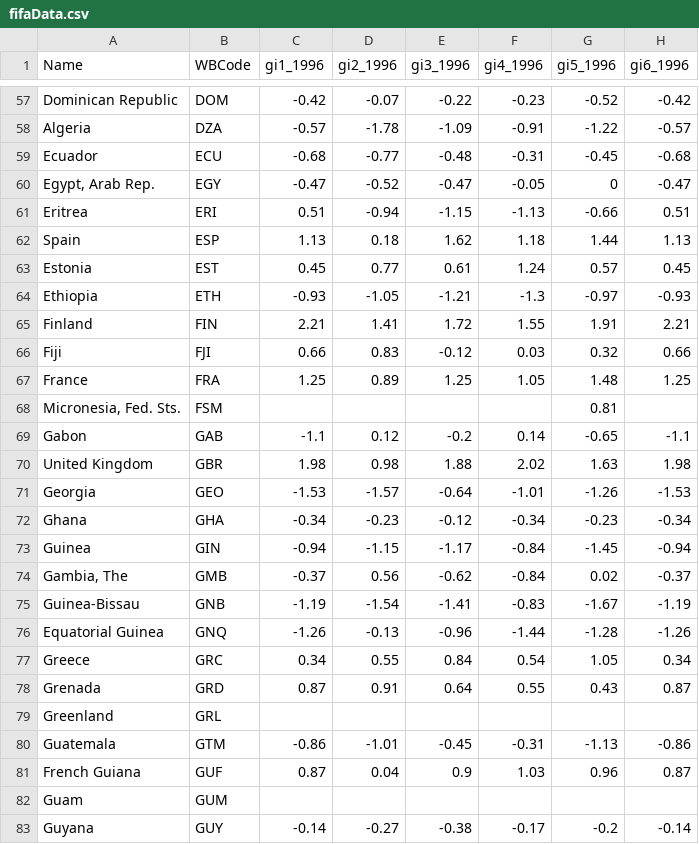
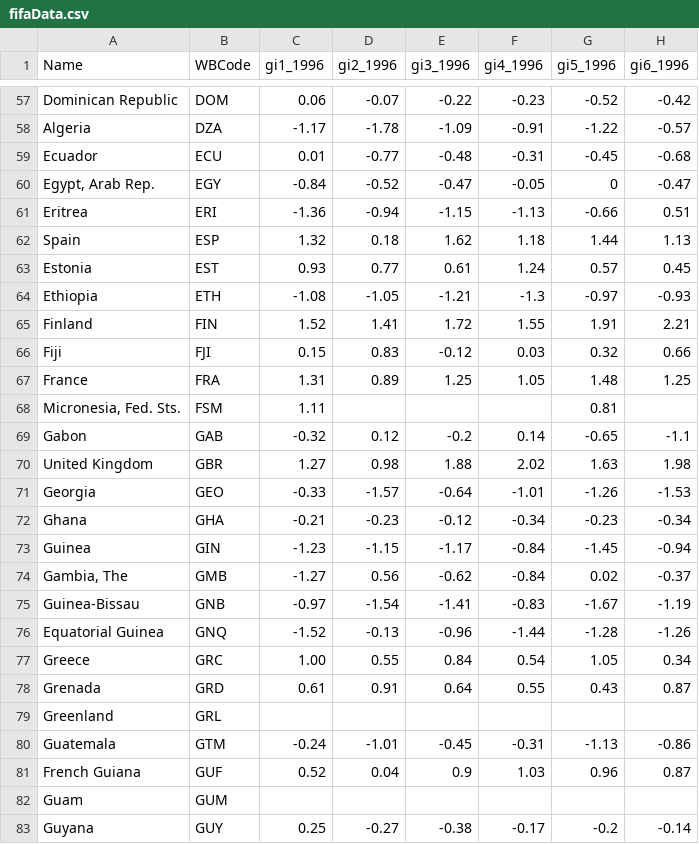
Before and after one commit to adp6729/fifaCorruption, a CSV file: data/fifaData.csv, drawn as a sheet; only a part is shown, gaps mark what is left out; the diff covers the shown part only; the diff names each change by its address in the sheet, - before the commit and + after, or states it on an @@ line.

```diff
--- a/data/fifaData.csv
+++ b/data/fifaData.csv
-C57 (gi1_1996): -0.42
+C57 (gi1_1996): 0.06
-C58 (gi1_1996): -0.57
+C58 (gi1_1996): -1.17
-C59 (gi1_1996): -0.68
+C59 (gi1_1996): 0.01
-C60 (gi1_1996): -0.47
+C60 (gi1_1996): -0.84
-C61 (gi1_1996): 0.51
+C61 (gi1_1996): -1.36
-C62 (gi1_1996): 1.13
+C62 (gi1_1996): 1.32
-C63 (gi1_1996): 0.45
+C63 (gi1_1996): 0.93
-C64 (gi1_1996): -0.93
+C64 (gi1_1996): -1.08
-C65 (gi1_1996): 2.21
+C65 (gi1_1996): 1.52
-C66 (gi1_1996): 0.66
+C66 (gi1_1996): 0.15
-C67 (gi1_1996): 1.25
+C67 (gi1_1996): 1.31
-C68 (gi1_1996): (empty)
+C68 (gi1_1996): 1.11
-C69 (gi1_1996): -1.1
+C69 (gi1_1996): -0.32
-C70 (gi1_1996): 1.98
+C70 (gi1_1996): 1.27
-C71 (gi1_1996): -1.53
+C71 (gi1_1996): -0.33
-C72 (gi1_1996): -0.34
+C72 (gi1_1996): -0.21
-C73 (gi1_1996): -0.94
+C73 (gi1_1996): -1.23
-C74 (gi1_1996): -0.37
+C74 (gi1_1996): -1.27
-C75 (gi1_1996): -1.19
+C75 (gi1_1996): -0.97
-C76 (gi1_1996): -1.26
+C76 (gi1_1996): -1.52
-C77 (gi1_1996): 0.34
+C77 (gi1_1996): 1.00
-C78 (gi1_1996): 0.87
+C78 (gi1_1996): 0.61
-C80 (gi1_1996): -0.86
+C80 (gi1_1996): -0.24
-C81 (gi1_1996): 0.87
+C81 (gi1_1996): 0.52
-C83 (gi1_1996): -0.14
+C83 (gi1_1996): 0.25
```
Also changed, not shown: 175 edited cells elsewhere in this file.
